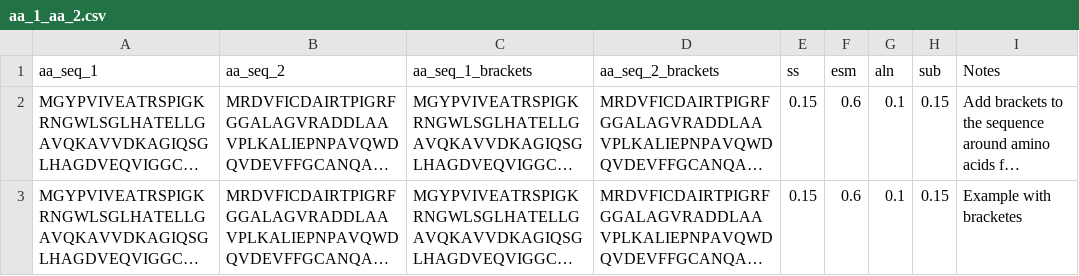
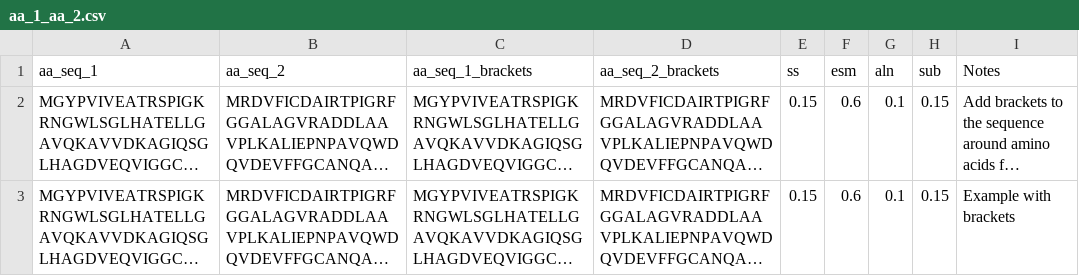
Before and after one commit to protosome/convergent_overlaps_aa_change, a CSV file: test_results/aa_1_aa_2.csv, drawn as a sheet; long unchanged cells end in …; the diff names each change by its address in the sheet, - before the commit and + after, or states it on an @@ line.

Commit message:
Update CSV to include bracketed sequences
Add brackets to sequences for preservation in the brackets column.

```diff
--- a/test_results/aa_1_aa_2.csv
+++ b/test_results/aa_1_aa_2.csv
-I3 (Notes): Example with bracketes
+I3 (Notes): Example with brackets
```
